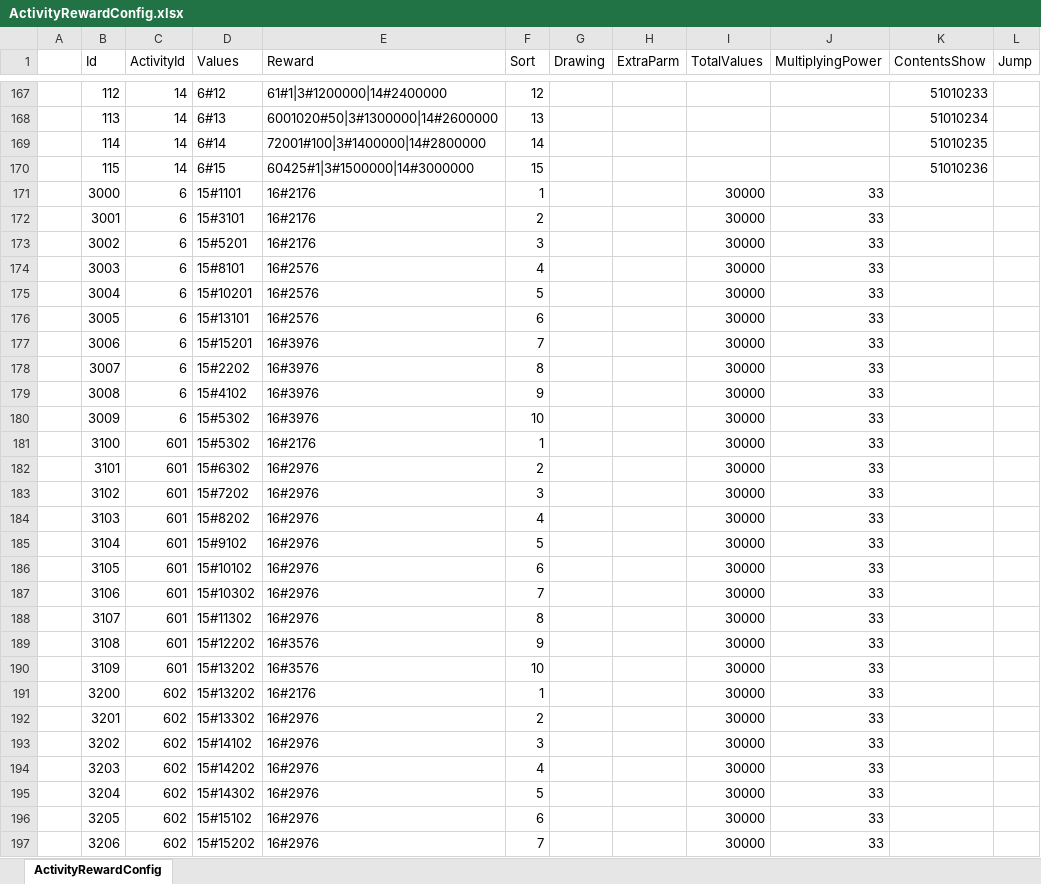
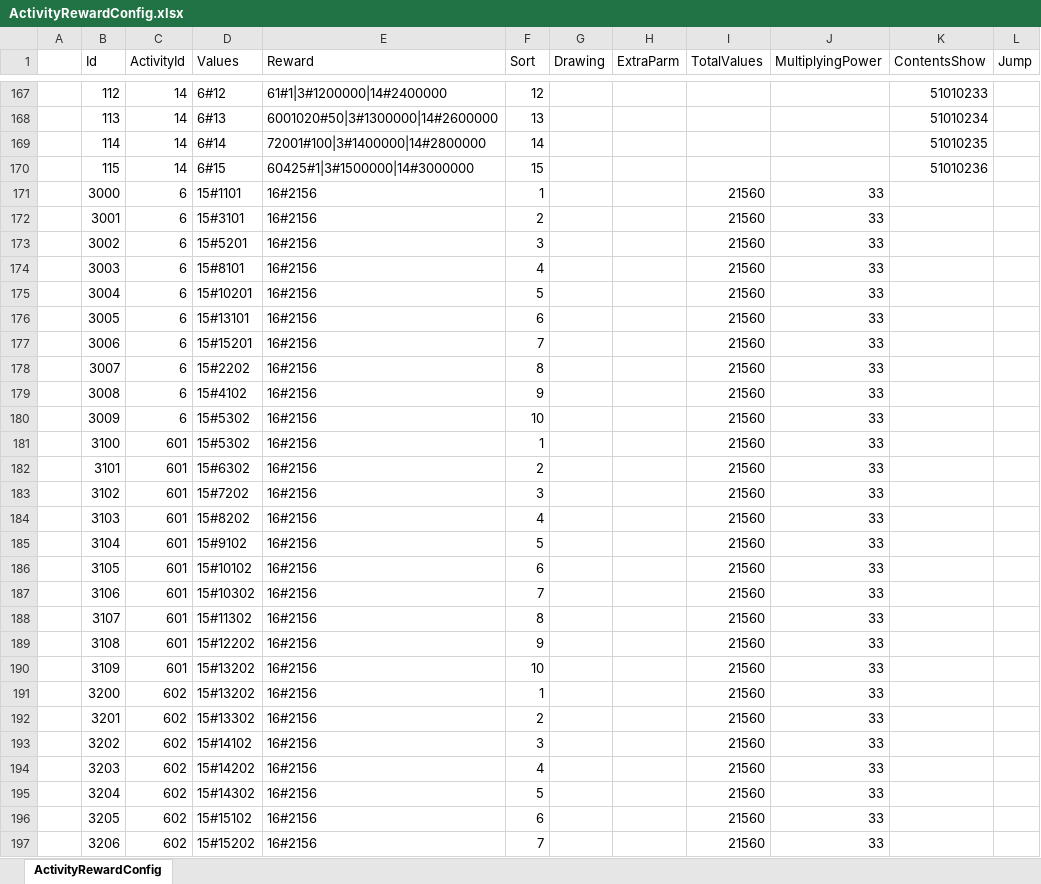
Before and after one commit to a772616239/TimeSpaceGirl1, an Excel workbook: data_execl/base_data/ActivityRewardConfig.xlsx, sheet ActivityRewardConfig, drawn as a sheet; only a part is shown, gaps mark what is left out; values as stored, in another font and other column widths than the file's, no borders; the diff covers the shown part only; the diff names each change by its address in the sheet, - before the commit and + after, or states it on an @@ line.

```diff
--- a/data_execl/base_data/ActivityRewardConfig.xlsx (sheet ActivityRewardConfig)
+++ b/data_execl/base_data/ActivityRewardConfig.xlsx (sheet ActivityRewardConfig)
-E171:E173 (Reward): 16#2176
+E171:E173 (Reward): 16#2156
-I171:I197 (TotalValues): 30000
+I171:I197 (TotalValues): 21560
-E174:E176 (Reward): 16#2576
+E174:E176 (Reward): 16#2156
-E177:E180 (Reward): 16#3976
+E177:E180 (Reward): 16#2156
-E181 (Reward): 16#2176
+E181 (Reward): 16#2156
-E182:E188 (Reward): 16#2976
+E182:E188 (Reward): 16#2156
-E189:E190 (Reward): 16#3576
+E189:E190 (Reward): 16#2156
-E191 (Reward): 16#2176
+E191 (Reward): 16#2156
-E192:E197 (Reward): 16#2976
+E192:E197 (Reward): 16#2156
```
Also changed, not shown: 46 edited cells elsewhere in this sheet, data_execl/base_data/LuxuryFund.xlsx, data_execl/base_data/RechargeCommodityConfig.xlsx, 1 other file.
